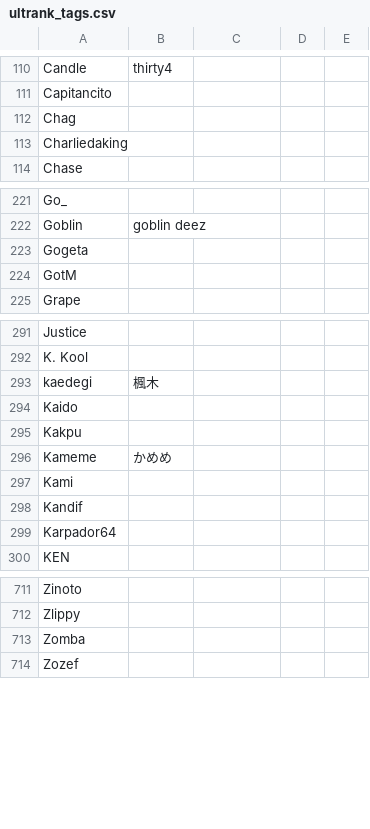
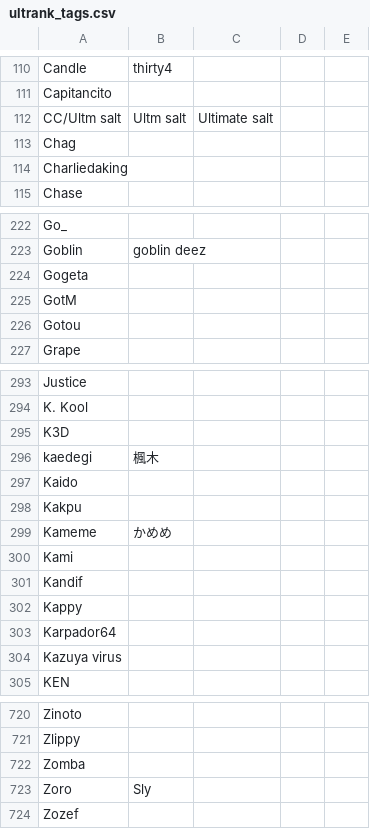
Before and after one commit to kenniky/ultrank-scoring, a CSV file: ultrank_tags.csv, drawn as a sheet; only a part is shown, gaps mark what is left out; the diff covers the shown part only; the diff names each change by its address in the sheet, - before the commit and + after, or states it on an @@ line.

```diff
--- a/ultrank_tags.csv
+++ b/ultrank_tags.csv
+row 112: CC/Ultm salt | Ultm salt | Ultimate salt
+row 226: Gotou
+row 295: K3D
+row 302: Kappy
+row 304: Kazuya virus
+row 723: Zoro | Sly
```
Also changed, not shown: 4 added rows elsewhere in this file, ultrank_players.csv.
